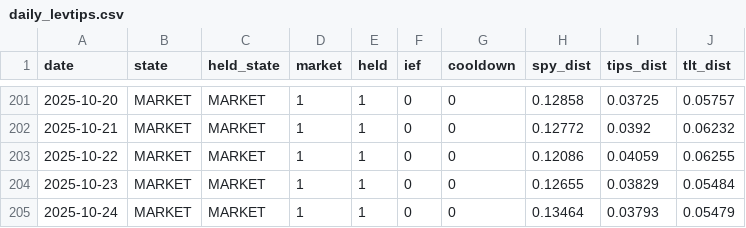
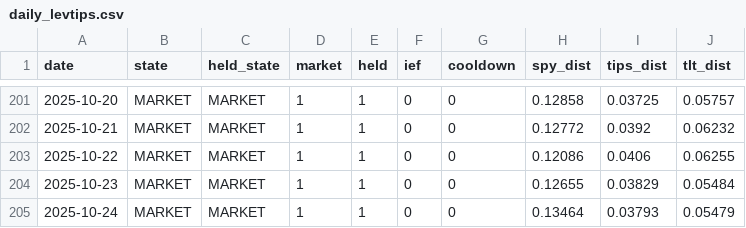
Before and after one commit to Sin3qz/Strategies-dashboard, a CSV file: data/daily_levtips.csv, drawn as a sheet; only a part is shown, gaps mark what is left out; the diff covers the shown part only.

```diff
--- a/data/daily_levtips.csv
+++ b/data/daily_levtips.csv
@@ -202,3 +202,3 @@ date,state,held_state,market,held,ief,cooldown,spy_dist,tips_dist,tlt_dist
 2025-10-21,MARKET,MARKET,1,1,0,0,0.12772,0.0392,0.06232
-2025-10-22,MARKET,MARKET,1,1,0,0,0.12086,0.04059,0.06255
+2025-10-22,MARKET,MARKET,1,1,0,0,0.12086,0.0406,0.06255
 2025-10-23,MARKET,MARKET,1,1,0,0,0.12655,0.03829,0.05484
```
Also changed, not shown: 5 edited cells elsewhere in this file, data/equity.csv, 5 other files.
